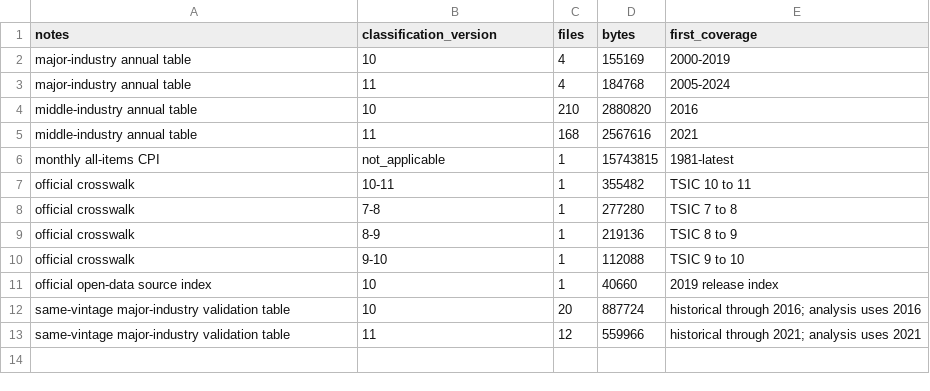
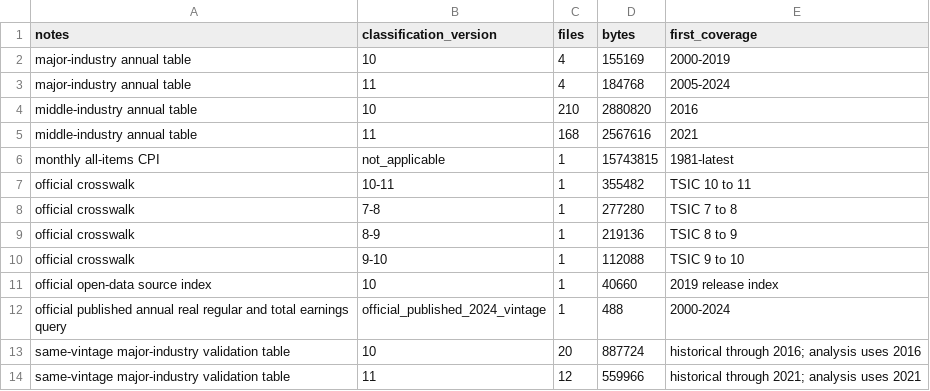
Before and after one commit to sheyung21-crypto/wage-stagnation-decomposition-tw, a CSV file: results/tables/table_01_data_sources.csv, drawn as a sheet; the diff names each change by its address in the sheet, - before the commit and + after, or states it on an @@ line.

```diff
--- a/results/tables/table_01_data_sources.csv
+++ b/results/tables/table_01_data_sources.csv
+row 12: official published annual real regular and total earnings query | official_published_2024_vintage | 1 | 488 | 2000-2024
```
Also changed, not shown: data/source_manifest.csv, 32 other files.
